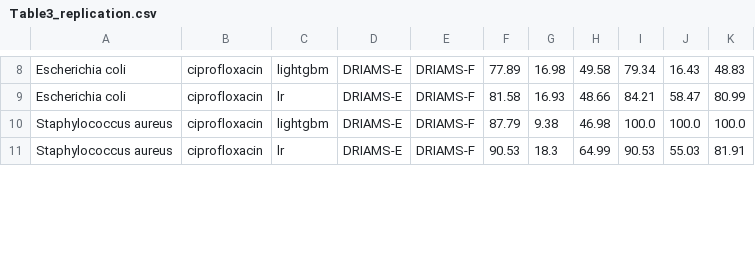
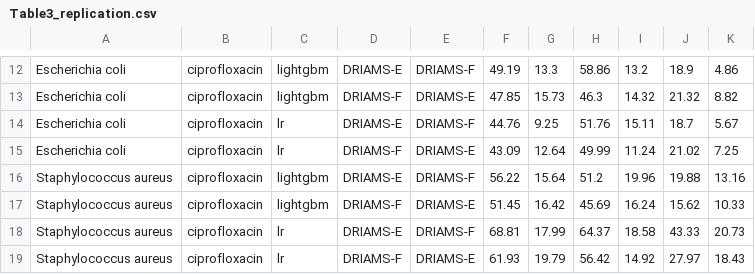
Before and after one commit to BorgwardtLab/maldi_amr, a CSV file: amr_maldi_ml/plots/tables/Table3_replication.csv, drawn as a sheet; only a part is shown, gaps mark what is left out; addresses are those after the commit; the diff covers the shown part only; the diff names each change by its address in the sheet, - before the commit and + after, or states it on an @@ line.

```diff
--- a/amr_maldi_ml/plots/tables/Table3_replication.csv
+++ b/amr_maldi_ml/plots/tables/Table3_replication.csv
-F12: 77.89
+F12: 49.19
-G12: 16.98
+G12: 13.3
-H12: 49.58
+H12: 58.86
-I12: 79.34
+I12: 13.2
-J12: 16.43
+J12: 18.9
-K12: 48.83
+K12: 4.86
+row 13: Escherichia coli | ciprofloxacin | lightgbm | DRIAMS-F | DRIAMS-E | 47.85 | 15.73 | 46.3 | 14.32 | 21.32 | 8.82
-F14: 81.58
+F14: 44.76
-G14: 16.93
+G14: 9.25
-H14: 48.66
+H14: 51.76
-I14: 84.21
+I14: 15.11
-J14: 58.47
+J14: 18.7
-K14: 80.99
+K14: 5.67
+row 15: Escherichia coli | ciprofloxacin | lr | DRIAMS-F | DRIAMS-E | 43.09 | 12.64 | 49.99 | 11.24 | 21.02 | 7.25
-F16: 87.79
+F16: 56.22
-G16: 9.38
+G16: 15.64
-H16: 46.98
+H16: 51.2
-I16: 100.0
+I16: 19.96
-J16: 100.0
+J16: 19.88
-K16: 100.0
+K16: 13.16
+row 17: Staphylococcus aureus | ciprofloxacin | lightgbm | DRIAMS-F | DRIAMS-E | 51.45 | 16.42 | 45.69 | 16.24 | 15.62 | 10.33
-F18: 90.53
+F18: 68.81
-G18: 18.3
+G18: 17.99
-H18: 64.99
+H18: 64.37
-I18: 90.53
+I18: 18.58
-J18: 55.03
+J18: 43.33
-K18: 81.91
+K18: 20.73
+row 19: Staphylococcus aureus | ciprofloxacin | lr | DRIAMS-F | DRIAMS-E | 61.93 | 19.79 | 56.42 | 14.92 | 27.97 | 18.43
```
Also changed, not shown: 8 added rows, 2 removed rows and 36 edited cells elsewhere in this file, 2 other files.
